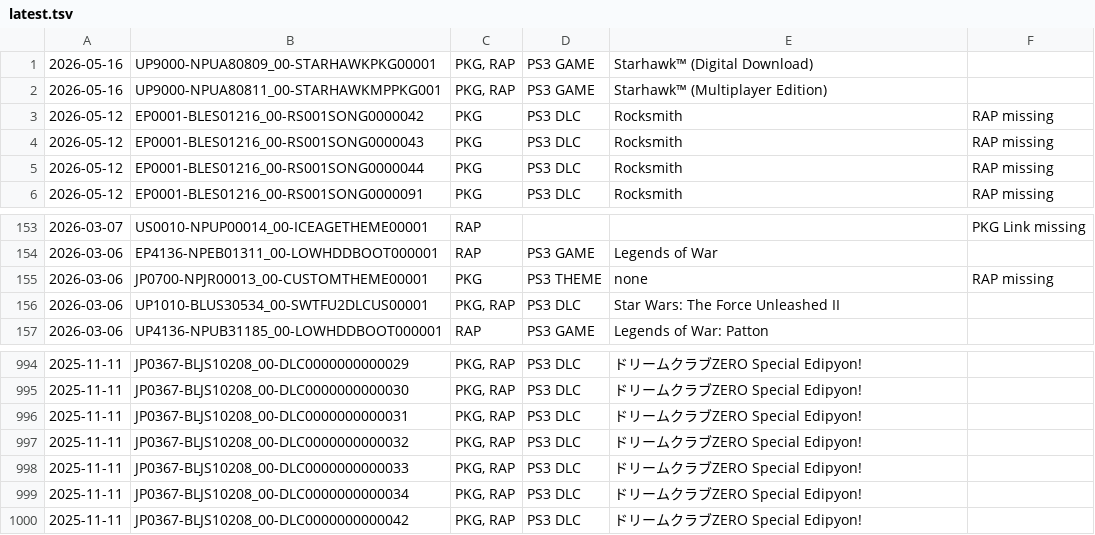
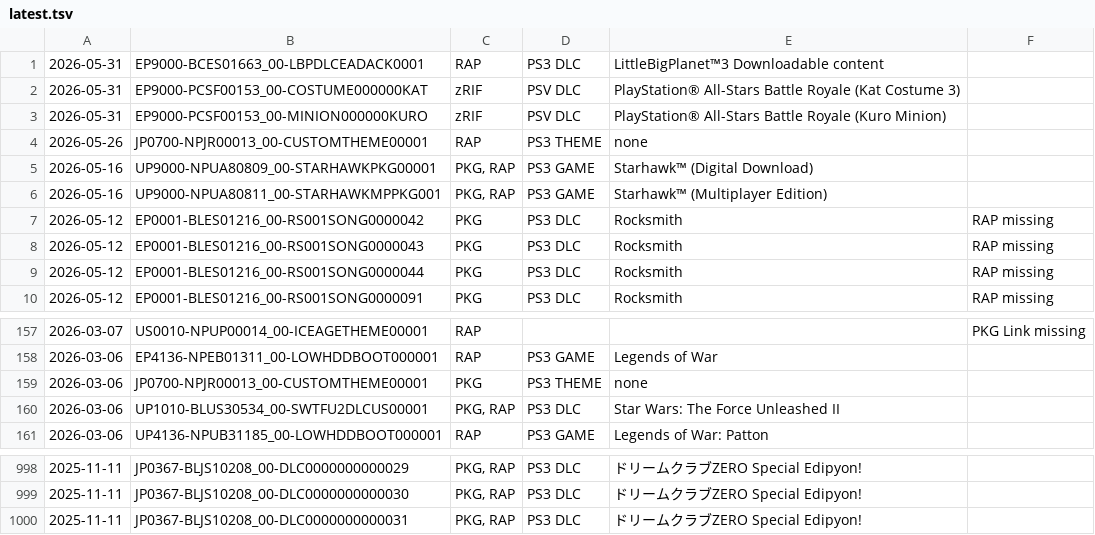
Before and after one commit to 1jtp8sobiu/psn-chihiro, a TSV file: latest.tsv, drawn as a sheet; only a part is shown, gaps mark what is left out.

```diff
--- a/latest.tsv
+++ b/latest.tsv
@@ -1 +1,5 @@
+2026-05-31	EP9000-BCES01663_00-LBPDLCEADACK0001	RAP	PS3 DLC	LittleBigPlanet™3 Downloadable content	
+2026-05-31	EP9000-PCSF00153_00-COSTUME000000KAT	zRIF	PSV DLC	PlayStation® All-Stars Battle Royale (Kat Costume 3)	
+2026-05-31	EP9000-PCSF00153_00-MINION000000KURO	zRIF	PSV DLC	PlayStation® All-Stars Battle Royale (Kuro Minion)	
+2026-05-26	JP0700-NPJR00013_00-CUSTOMTHEME00001	RAP	PS3 THEME	none	
 2026-05-16	UP9000-NPUA80809_00-STARHAWKPKG00001	PKG, RAP	PS3 GAME	Starhawk™ (Digital Download)	
@@ -154,3 +158,3 @@
 2026-03-06	EP4136-NPEB01311_00-LOWHDDBOOT000001	RAP	PS3 GAME	Legends of War	
-2026-03-06	JP0700-NPJR00013_00-CUSTOMTHEME00001	PKG	PS3 THEME	none	RAP missing
+2026-03-06	JP0700-NPJR00013_00-CUSTOMTHEME00001	PKG	PS3 THEME	none	
 2026-03-06	UP1010-BLUS30534_00-SWTFU2DLCUS00001	PKG, RAP	PS3 DLC	Star Wars: The Force Unleashed II	
@@ -996,5 +1000 @@
 2025-11-11	JP0367-BLJS10208_00-DLC0000000000031	PKG, RAP	PS3 DLC	ドリームクラブZERO Special Edipyon!	
-2025-11-11	JP0367-BLJS10208_00-DLC0000000000032	PKG, RAP	PS3 DLC	ドリームクラブZERO Special Edipyon!	
-2025-11-11	JP0367-BLJS10208_00-DLC0000000000033	PKG, RAP	PS3 DLC	ドリームクラブZERO Special Edipyon!	
-2025-11-11	JP0367-BLJS10208_00-DLC0000000000034	PKG, RAP	PS3 DLC	ドリームクラブZERO Special Edipyon!	
-2025-11-11	JP0367-BLJS10208_00-DLC0000000000042	PKG, RAP	PS3 DLC	ドリームクラブZERO Special Edipyon!	
```
Also changed, not shown: 2 other files.
